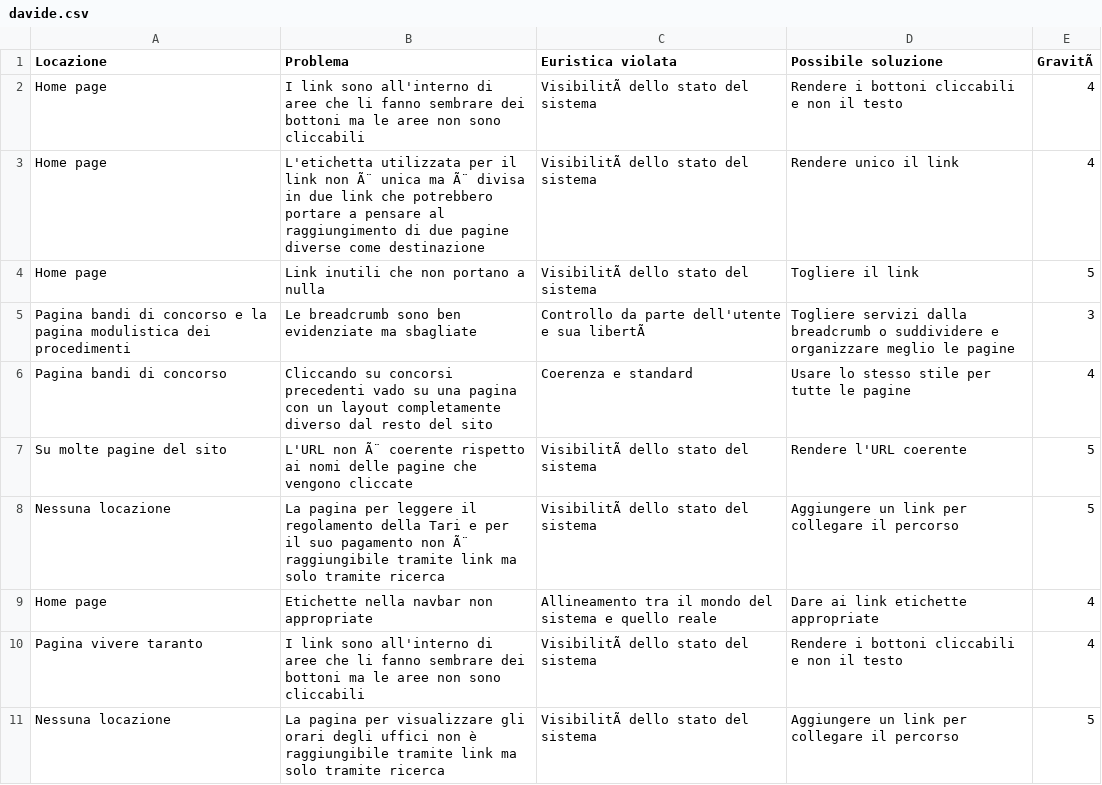
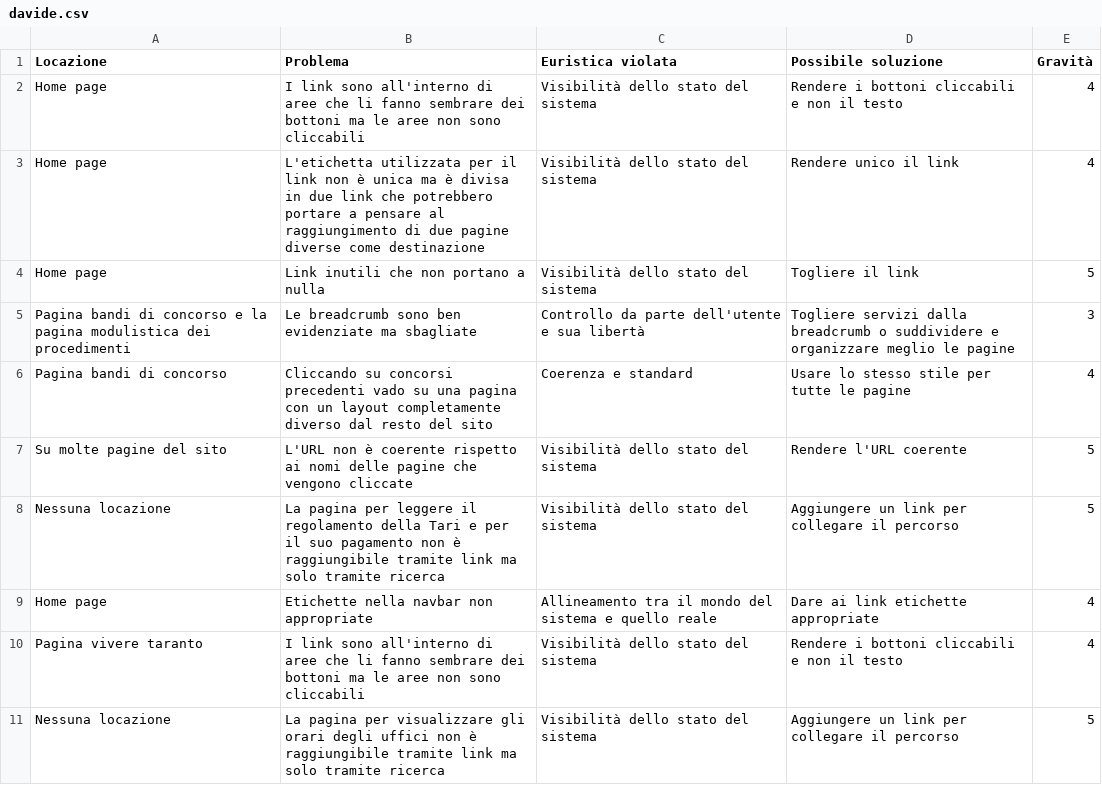
Before and after one commit to espositoandrea/ReportIUM, a CSV file: valutazione-euristica/davide.csv, drawn as a sheet; the diff names each change by its address in the sheet, - before the commit and + after, or states it on an @@ line.

Commit message:
Update davide.csv

```diff
--- a/valutazione-euristica/davide.csv
+++ b/valutazione-euristica/davide.csv
-E1: GravitÃ
+E1: Gravità
-C2:C4 (Euristica violata): VisibilitÃ dello stato del sistema
+C2:C4 (Euristica violata): Visibilità dello stato del sistema
-B3 (Problema): …link non Ã¨ unica ma Ã¨ divisa in…
+B3 (Problema): …link non è unica ma è divisa in…
-C5 (Euristica violata): Controllo da parte dell'utente e sua libertÃ
+C5 (Euristica violata): Controllo da parte dell'utente e sua libertà
-B7 (Problema): L'URL non Ã¨ coerente rispetto…
+B7 (Problema): L'URL non è coerente rispetto…
-C7:C8 (Euristica violata): VisibilitÃ dello stato del sistema
+C7:C8 (Euristica violata): Visibilità dello stato del sistema
-B8 (Problema): …pagamento non Ã¨ raggiungibile tramite…
+B8 (Problema): …pagamento non è raggiungibile tramite…
-C10:C11 (Euristica violata): VisibilitÃ dello stato del sistema
+C10:C11 (Euristica violata): Visibilità dello stato del sistema
```
